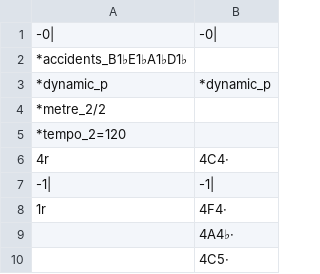
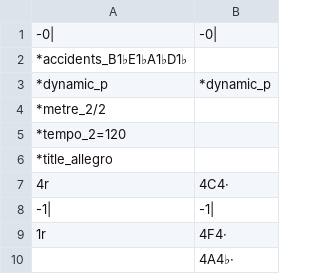
Before and after one commit to jozews/scores, a CSV file: beethoven/011.csv, drawn as a sheet; only a part is shown; the shorter side is filled out with more unchanged rows.

```diff
--- a/beethoven/011.csv
+++ b/beethoven/011.csv
@@ -5,2 +5,3 @@
 *tempo_2=120,
+*title_allegro,
 4r,4C4·
```
Also changed, not shown: beethoven/012.csv, beethoven/013.csv, 2 other files.
